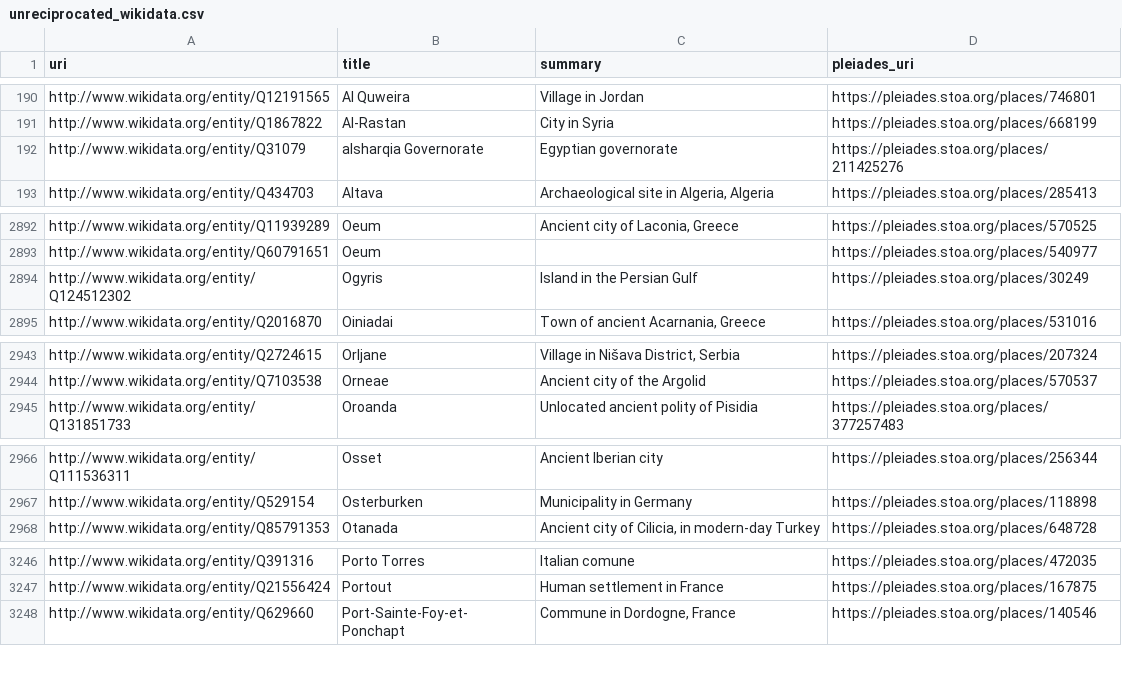
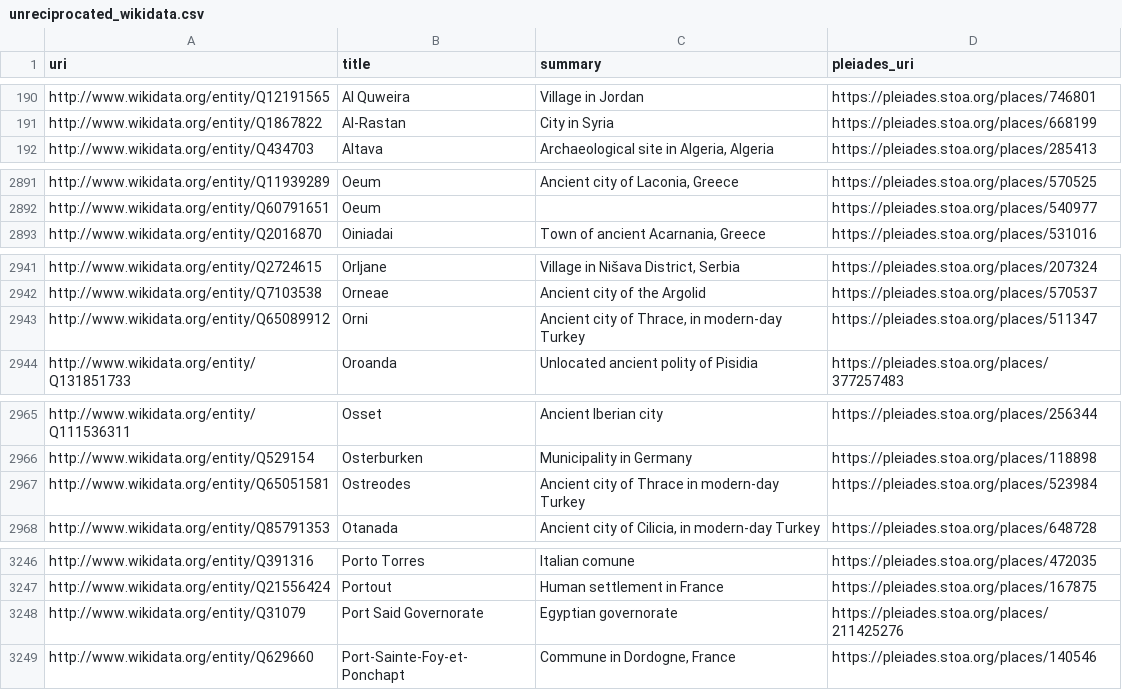
Before and after one commit to isawnyu/pleiades.datasets, a CSV file: data/sidebar/unreciprocated_wikidata.csv, drawn as a sheet; only a part is shown, gaps mark what is left out; removed rows and columns are numbered as before the commit, all else as after; the diff names each change by its address in the sheet, - before the commit and + after, or states it on an @@ line.

Commit message:
updated pleiades sidebar: There are 37,922 Pleiades matches across all 19 datasets (cflago, classical_temples, edhgeo, itinere, manto, nomisma, p_lod, paths_atlas, topostext, whg_bregel_atlas, whg_gethin_monasteries, whg_lehning_periplus, whg_obert_crete_violence, whg_piel_swahili_coast, whg_piel_theophanes_bulgaria, whg_russell_quarries, whg_unesco_whs_eurasia, whg_walda_hgl, wikidata). 16,677 of these are reciprocated by Pleiades. 22,158 unique Pleiades places are referenced.

```diff
--- a/data/sidebar/unreciprocated_wikidata.csv
+++ b/data/sidebar/unreciprocated_wikidata.csv
-row 192: http://www.wikidata.org/entity/Q31079 | alsharqia Governorate | Egyptian governorate | https://pleiades.stoa.org/places/211425276
-row 2894: http://www.wikidata.org/entity/Q124512302 | Ogyris | Island in the Persian Gulf | https://pleiades.stoa.org/places/30249
+row 2943: http://www.wikidata.org/entity/Q65089912 | Orni | Ancient city of Thrace, in modern-day Turkey | https://pleiades.stoa.org/places/511347
+row 2967: http://www.wikidata.org/entity/Q65051581 | Ostreodes | Ancient city of Thrace in modern-day Turkey | https://pleiades.stoa.org/places/523984
+row 3248: http://www.wikidata.org/entity/Q31079 | Port Said Governorate | Egyptian governorate | https://pleiades.stoa.org/places/211425276
```
Also changed, not shown: data/sidebar/unreciprocated_manto.csv, 8 other files.
